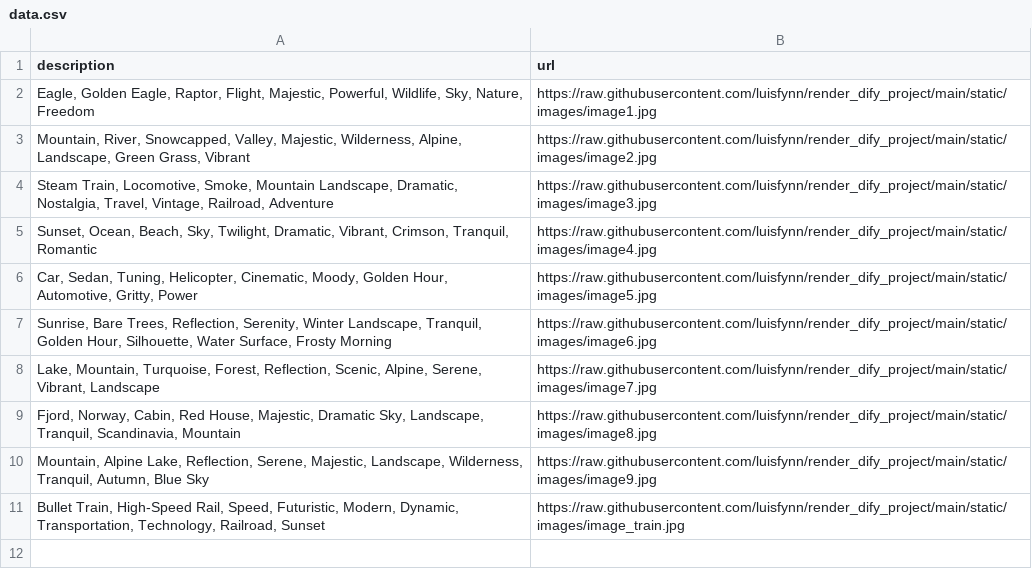
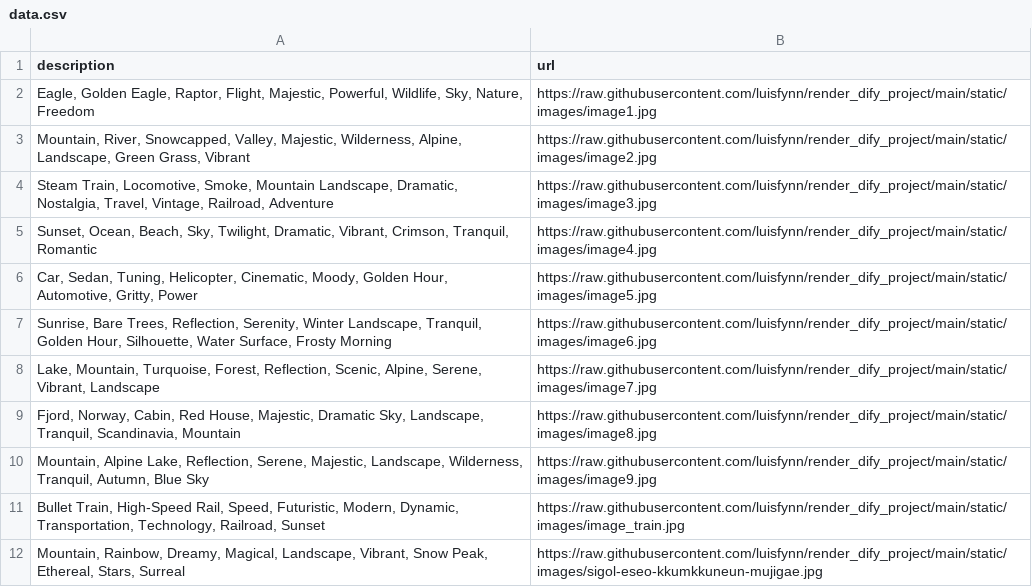
Before and after one commit to luisfynn/render_dify_project, a CSV file: data.csv, drawn as a sheet; the diff names each change by its address in the sheet, - before the commit and + after, or states it on an @@ line.

Commit message:
Add image sigol-eseo-kkumkkuneun-mujigae.jpg via Web

```diff
--- a/data.csv
+++ b/data.csv
+row 12: Mountain, Rainbow, Dreamy, Magical, Landscape, Vibrant, Snow Peak, Ethereal, Stars, Surreal | https://raw.githubusercontent.com/luisfynn/render_dify_project/main/static/images/sigol-eseo-kkumkkuneun-mujigae.jpg
```
